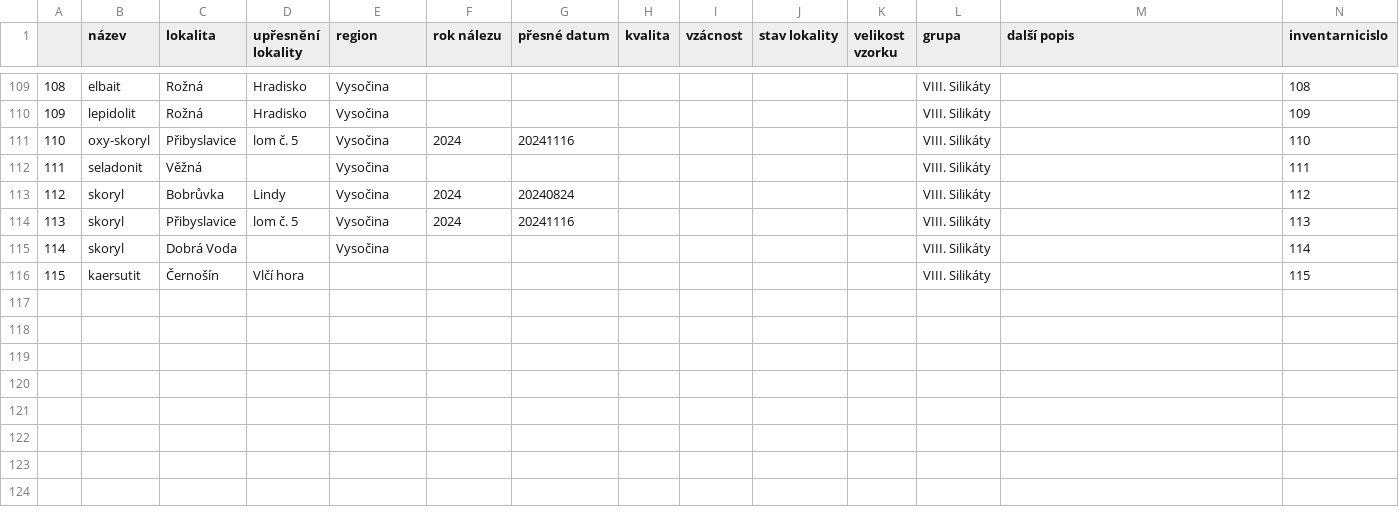
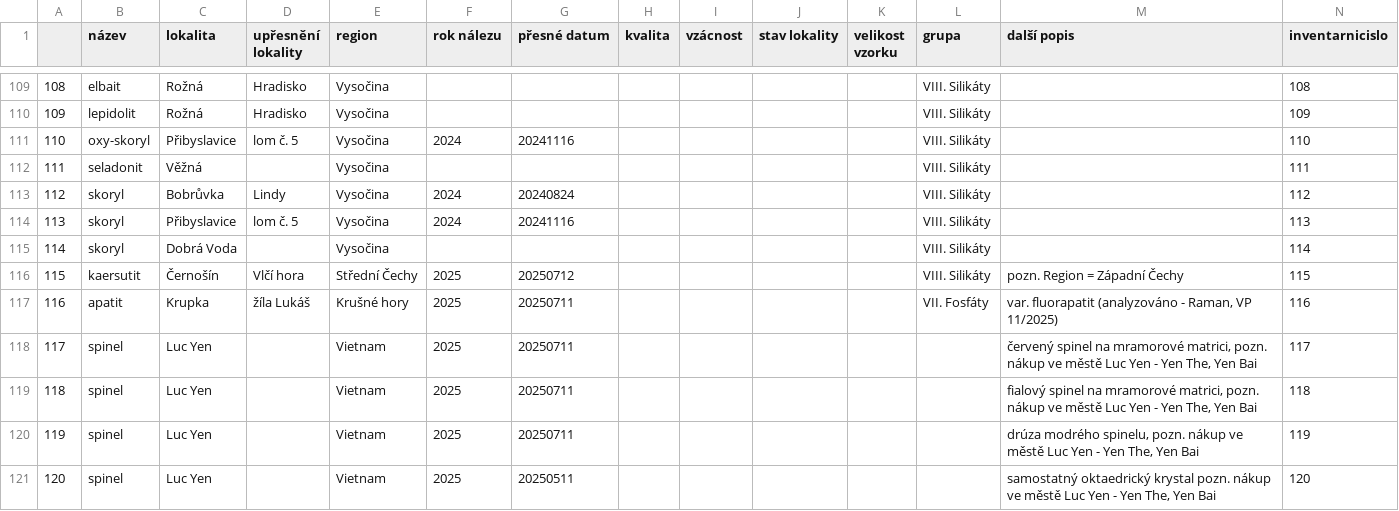
Before and after one commit to jorginovolneka/mineraly-inv, a CSV file: mineraly-site/data.csv, drawn as a sheet; only a part is shown, gaps mark what is left out; the diff covers the shown part only.

Commit message:
Add files via upload

```diff
--- a/mineraly-site/data.csv
+++ b/mineraly-site/data.csv
@@ -115,2 +115,7 @@
 114;skoryl;Dobrá Voda;;Vysočina;;;;;;;VIII.  Silikáty;;114
-115;kaersutit;Černošín;Vlčí hora;;;;;;;;VIII.  Silikáty;;115
+115;kaersutit;Černošín;Vlčí hora;Střední Čechy;2025;20250712;;;;;VIII.  Silikáty;pozn. Region = Západní Čechy;115
+116;apatit;Krupka;žíla Lukáš;Krušné hory;2025;20250711;;;;;VII.  Fosfáty;var. fluorapatit (analyzováno - Raman, VP 11/2025);116
+117;spinel;Luc Yen;;Vietnam;2025;20250711;;;;;;červený spinel na mramorové matrici, pozn. nákup ve městě Luc Yen - Yen The, Yen Bai;117
+118;spinel;Luc Yen;;Vietnam;2025;20250711;;;;;;fialový spinel na mramorové matrici, pozn. nákup ve městě Luc Yen - Yen The, Yen Bai;118
+119;spinel;Luc Yen;;Vietnam;2025;20250711;;;;;;drúza modrého spinelu, pozn. nákup ve městě Luc Yen - Yen The, Yen Bai;119
+120;spinel;Luc Yen;;Vietnam;2025;20250511;;;;;;samostatný oktaedrický krystal pozn. nákup ve městě Luc Yen - Yen The, Yen Bai;120
```
Also changed, not shown: 5 added rows and 3 edited cells elsewhere in this file.
